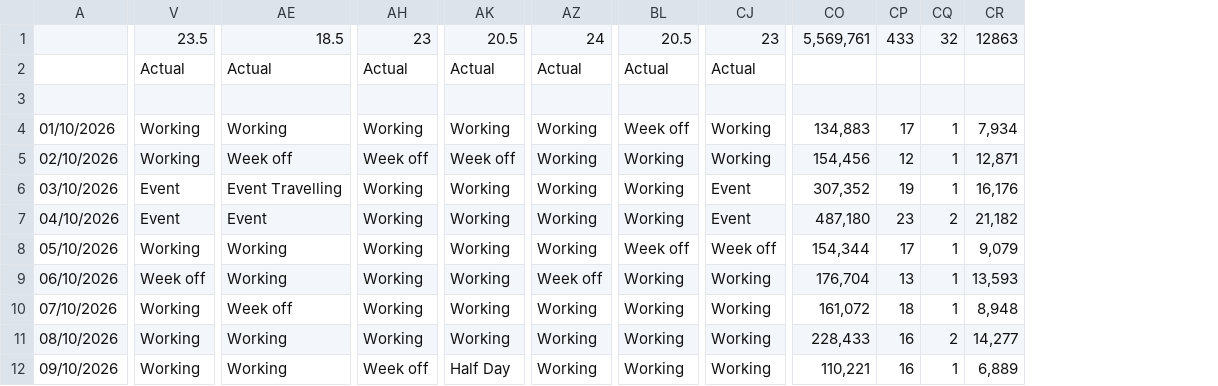
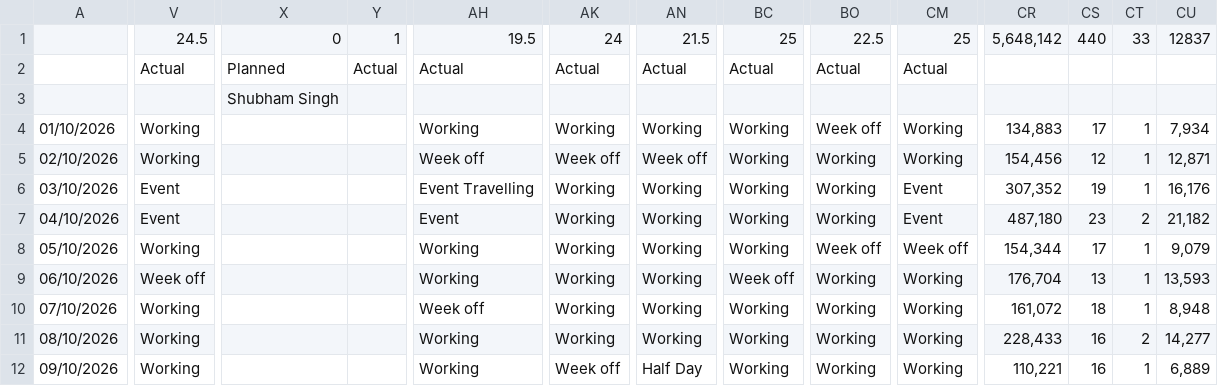
Before and after one commit to Amankr0402/Daily-Sales-Revenue-Report, a CSV file: data/attendance_roster.csv, drawn as a sheet; only a part is shown, gaps mark what is left out; addresses are those after the commit; the diff covers the shown part only; the diff names each change by its address in the sheet, - before the commit and + after, or states it on an @@ line.

```diff
--- a/data/attendance_roster.csv
+++ b/data/attendance_roster.csv
+column X, rows 1-3: 0 | Planned | Shubham Singh
+column Y, rows 1-2: 1 | Actual
-V1: 23.5
+V1: 24.5
-AH1: 18.5
+AH1: 19.5
-AK1: 23
+AK1: 24
-AN1: 20.5
+AN1: 21.5
-BC1: 24
+BC1: 25
-BO1: 20.5
+BO1: 22.5
-CM1: 23
+CM1: 25
-CR1: 5,569,761
+CR1: 5,648,142
-CS1: 433
+CS1: 440
-CT1: 32
+CT1: 33
-CU1: 12863
+CU1: 12837
```
Also changed, not shown: 1 added column and 23 edited cells elsewhere in this file, data/secondary_sales_sheet.csv, data/telecrm_leads_details.csv, 32 other files.
